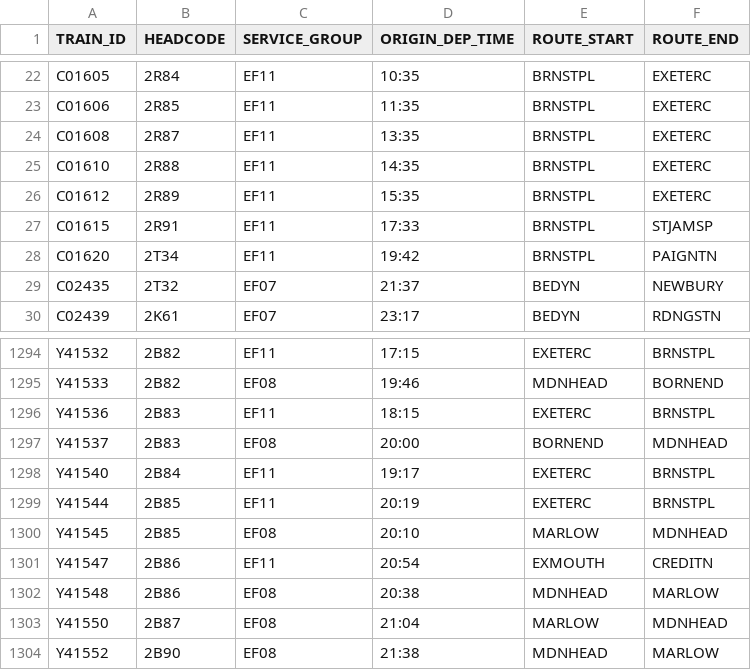
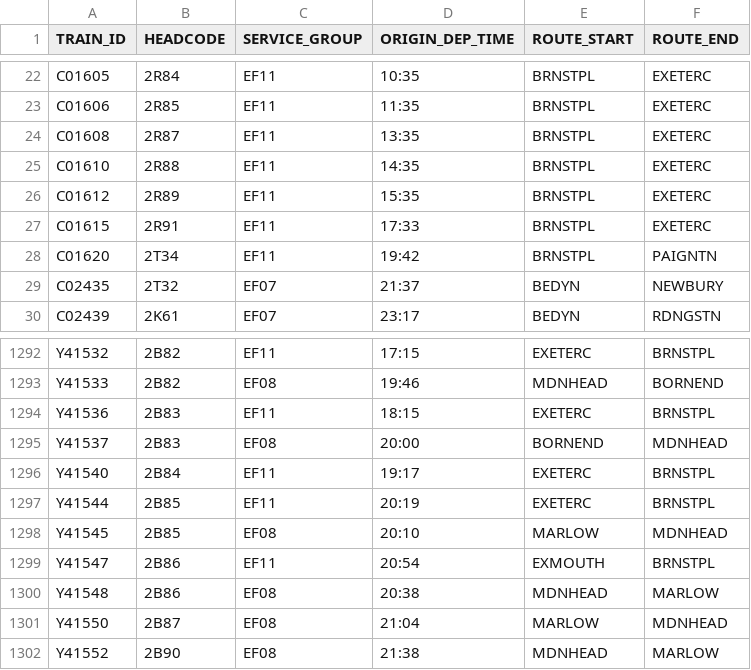
Before and after one commit to tomsmith199202-cloud/gwr_cron_job, a CSV file: gwr_timetable_today.csv, drawn as a sheet; only a part is shown, gaps mark what is left out; the diff covers the shown part only.

```diff
--- a/gwr_timetable_today.csv
+++ b/gwr_timetable_today.csv
@@ -26,3 +26,3 @@ C01610,2R88,EF11,14:35,BRNSTPL,EXETERC
 C01612,2R89,EF11,15:35,BRNSTPL,EXETERC
-C01615,2R91,EF11,17:33,BRNSTPL,STJAMSP
+C01615,2R91,EF11,17:33,BRNSTPL,EXETERC
 C01620,2T34,EF11,19:42,BRNSTPL,PAIGNTN
@@ -1300,3 +1298,3 @@ Y41544,2B85,EF11,20:19,EXETERC,BRNSTPL
 Y41545,2B85,EF08,20:10,MARLOW,MDNHEAD
-Y41547,2B86,EF11,20:54,EXMOUTH,CREDITN
+Y41547,2B86,EF11,20:54,EXMOUTH,BRNSTPL
 Y41548,2B86,EF08,20:38,MDNHEAD,MARLOW
```
Also changed, not shown: 2 added rows, 3 removed rows and 2 edited cells elsewhere in this file, 1 other file.
